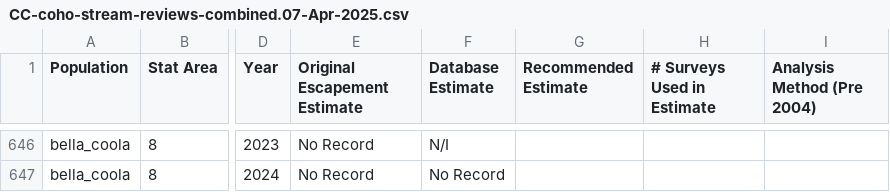
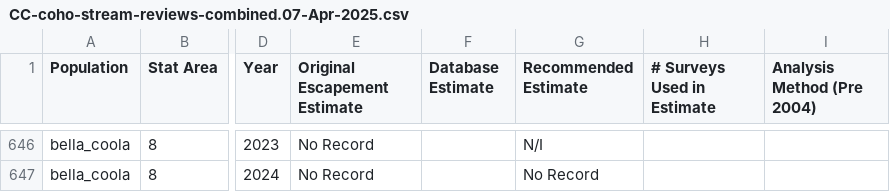
Before and after one commit to Pacific-salmon-assess/CC_coho, a CSV file: Data/CC-coho-stream-reviews-combined.07-Apr-2025.csv, drawn as a sheet; only a part is shown, gaps mark what is left out; the diff covers the shown part only; the diff names each change by its address in the sheet, - before the commit and + after, or states it on an @@ line.

```diff
--- a/Data/CC-coho-stream-reviews-combined.07-Apr-2025.csv
+++ b/Data/CC-coho-stream-reviews-combined.07-Apr-2025.csv
-F646 (Database Estimate): N/I
+F646 (Database Estimate): (empty)
-G646 (Recommended Estimate): (empty)
+G646 (Recommended Estimate): N/I
-F647 (Database Estimate): No Record
+F647 (Database Estimate): (empty)
-G647 (Recommended Estimate): (empty)
+G647 (Recommended Estimate): No Record
```
Also changed, not shown: 86 edited cells elsewhere in this file, 1 other file.
